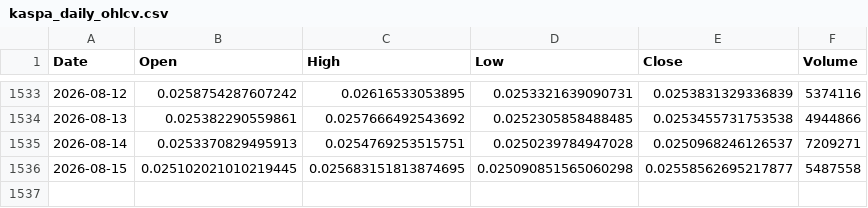
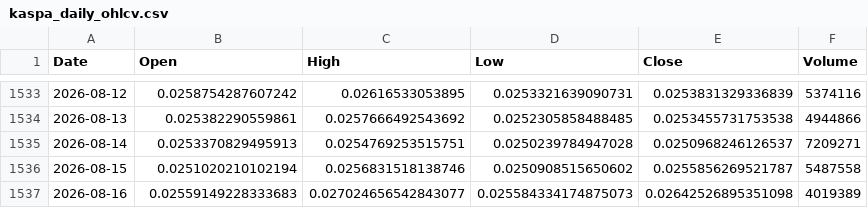
Before and after one commit to andyc1050/kaspa-rf-dashboard, a CSV file: data/kaspa_daily_ohlcv.csv, drawn as a sheet; only a part is shown, gaps mark what is left out.

```diff
--- a/data/kaspa_daily_ohlcv.csv
+++ b/data/kaspa_daily_ohlcv.csv
@@ -1535,2 +1535,3 @@ Date,Open,High,Low,Close,Volume
 2026-08-14,0.0253370829495913,0.0254769253515751,0.0250239784947028,0.0250968246126537,7209271
-2026-08-15,0.025102021010219445,0.025683151813874695,0.025090851565060298,0.02558562695217877,5487558
+2026-08-15,0.0251020210102194,0.0256831518138746,0.0250908515650602,0.0255856269521787,5487558
+2026-08-16,0.02559149228333683,0.027024656542843077,0.025584334174875073,0.02642526895351098,4019389
```
